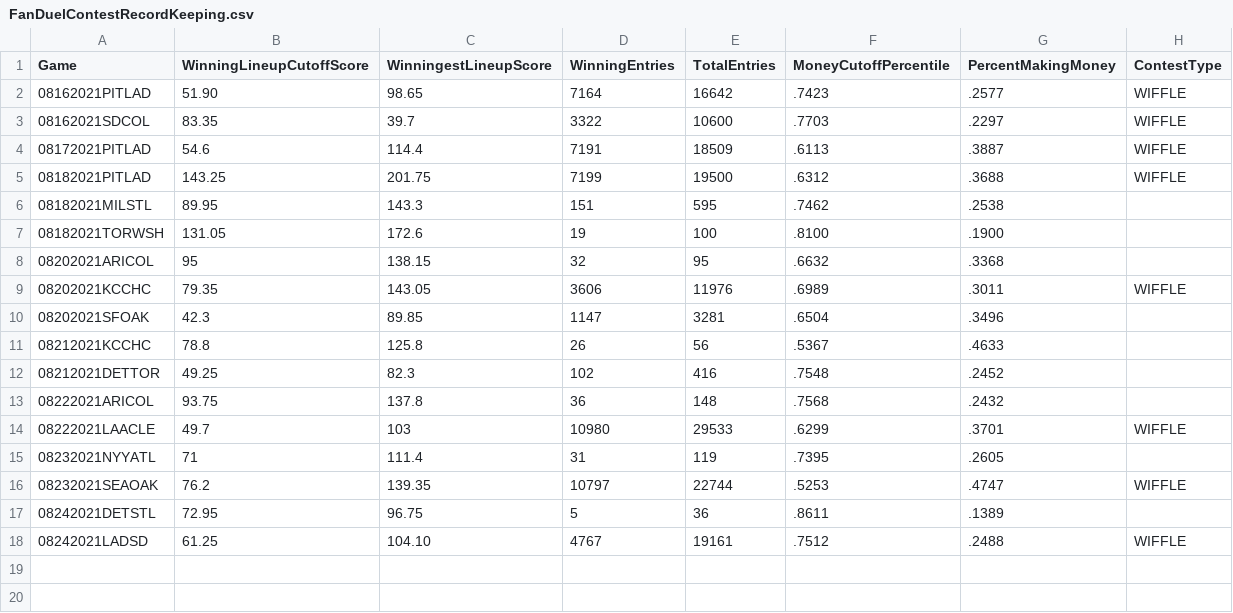
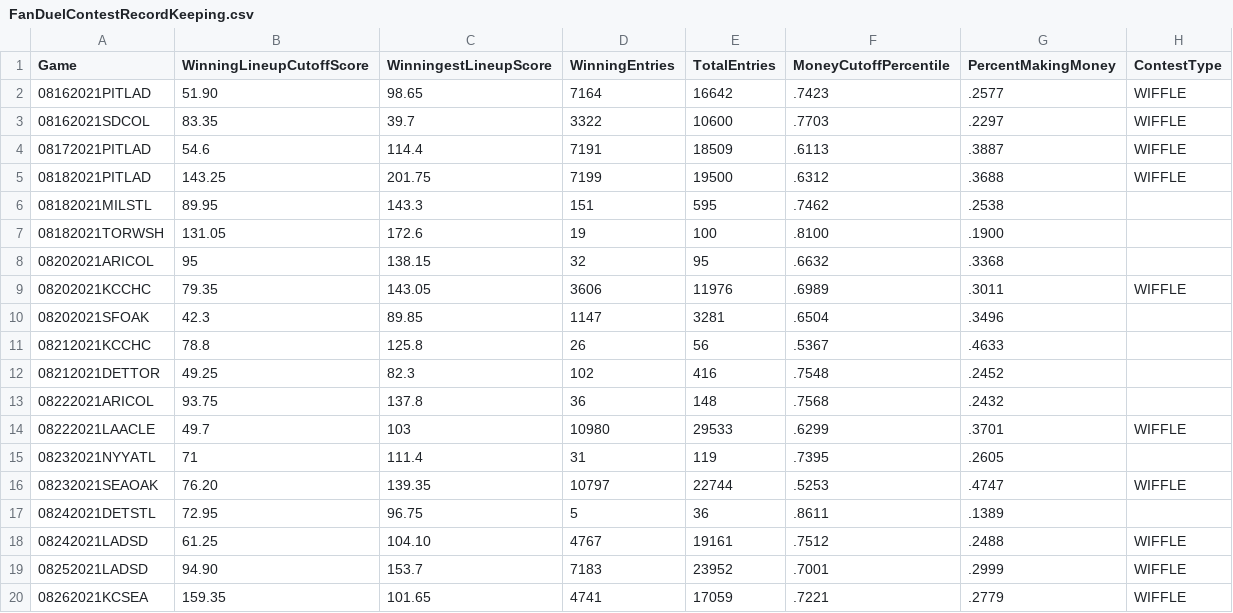
Before and after one commit to ssisk44/MLBDataScienceProject, a CSV file: FANDUEL/SingleGameDFS/FanDuelContestRecordKeeping.csv, drawn as a sheet.

```diff
--- a/FANDUEL/SingleGameDFS/FanDuelContestRecordKeeping.csv
+++ b/FANDUEL/SingleGameDFS/FanDuelContestRecordKeeping.csv
@@ -15,4 +15,6 @@ Game,WinningLineupCutoffScore,WinningestLineupScore,WinningEntries,TotalEntries,
 08232021NYYATL,71,111.4,31,119,.7395,.2605,,
-08232021SEAOAK,76.2,139.35,10797,22744,.5253,.4747,WIFFLE,
+08232021SEAOAK,76.20,139.35,10797,22744,.5253,.4747,WIFFLE,
 08242021DETSTL,72.95,96.75,5,36,.8611,.1389,,
 08242021LADSD,61.25,104.10,4767,19161,.7512,.2488,WIFFLE,
+08252021LADSD,94.90,153.7,7183,23952,.7001,.2999,WIFFLE,
+08262021KCSEA,159.35,101.65,4741,17059,.7221,.2779,WIFFLE,
```
Also changed, not shown: 4 other files.
